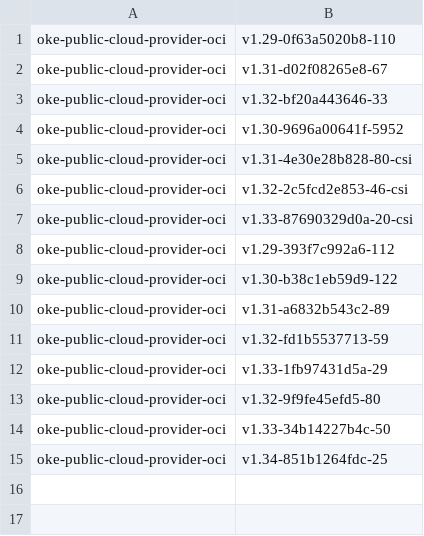
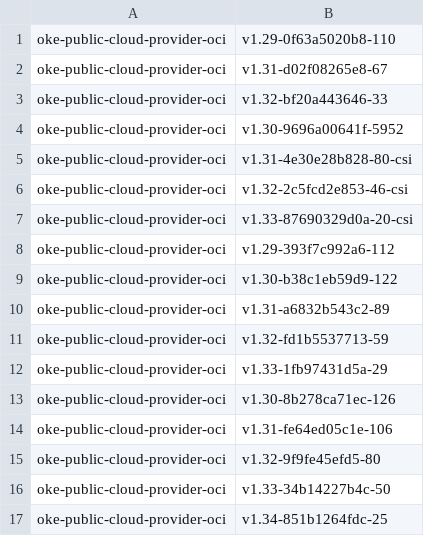
Before and after one commit to AkarshES/oci-cloud-controller-manager, a CSV file: MANIFEST.csv, drawn as a sheet.

```diff
--- a/MANIFEST.csv
+++ b/MANIFEST.csv
@@ -12,2 +12,4 @@ oke-public-cloud-provider-oci                     , v1.32-fd1b5537713-59
 oke-public-cloud-provider-oci                     , v1.33-1fb97431d5a-29
+oke-public-cloud-provider-oci                     , v1.30-8b278ca71ec-126
+oke-public-cloud-provider-oci                     , v1.31-fe64ed05c1e-106
 oke-public-cloud-provider-oci                     , v1.32-9f9fe45efd5-80
```
Also changed, not shown: 2 other files.
